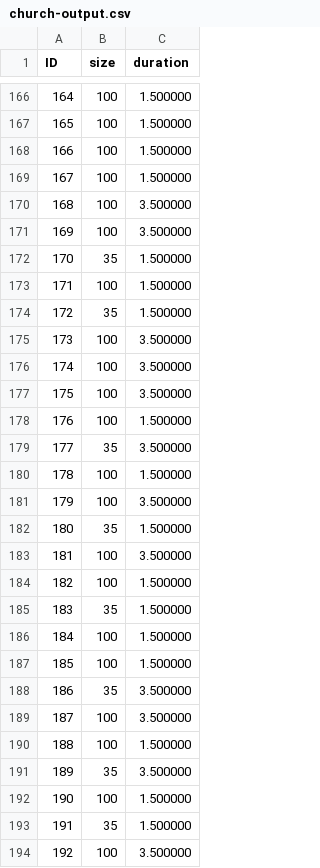
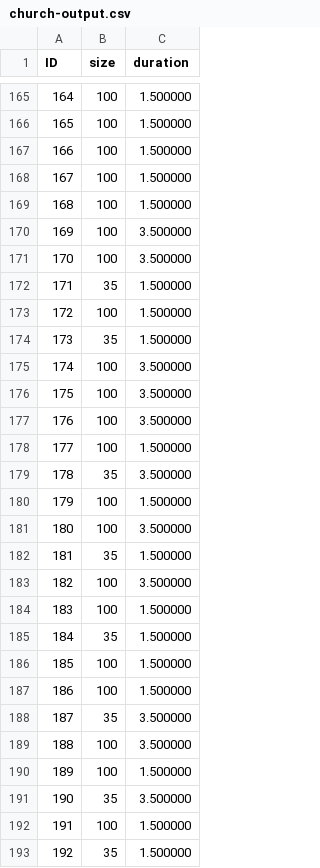
Before and after one commit to starsandspirals/sure-2018, a CSV file: Project/bin/linux-x64/Release_Console/church-output.csv, drawn as a sheet; only a part is shown, gaps mark what is left out; the diff covers the shown part only.

Commit message:
Adjusted buffer size and fixed memory allocation

```diff
--- a/Project/bin/linux-x64/Release_Console/church-output.csv
+++ b/Project/bin/linux-x64/Release_Console/church-output.csv
@@ -169,26 +168,26 @@ ID, size, duration
 167, 100, 1.500000
-168, 100, 3.500000
+168, 100, 1.500000
 169, 100, 3.500000
-170, 35, 1.500000
-171, 100, 1.500000
-172, 35, 1.500000
-173, 100, 3.500000
+170, 100, 3.500000
+171, 35, 1.500000
+172, 100, 1.500000
+173, 35, 1.500000
 174, 100, 3.500000
 175, 100, 3.500000
-176, 100, 1.500000
-177, 35, 3.500000
-178, 100, 1.500000
-179, 100, 3.500000
-180, 35, 1.500000
-181, 100, 3.500000
-182, 100, 1.500000
-183, 35, 1.500000
-184, 100, 1.500000
+176, 100, 3.500000
+177, 100, 1.500000
+178, 35, 3.500000
+179, 100, 1.500000
+180, 100, 3.500000
+181, 35, 1.500000
+182, 100, 3.500000
+183, 100, 1.500000
+184, 35, 1.500000
 185, 100, 1.500000
-186, 35, 3.500000
-187, 100, 3.500000
-188, 100, 1.500000
-189, 35, 3.500000
-190, 100, 1.500000
-191, 35, 1.500000
-192, 100, 3.500000
+186, 100, 1.500000
+187, 35, 3.500000
+188, 100, 3.500000
+189, 100, 1.500000
+190, 35, 3.500000
+191, 100, 1.500000
+192, 35, 1.500000
```
Also changed, not shown: 1 added row, 1 removed row and 158 edited cells elsewhere in this file, 7 other files.
